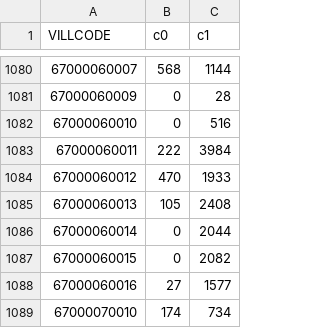
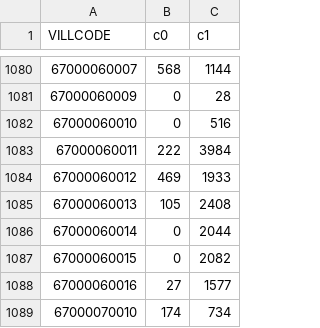
Before and after one commit to kiang/service.taipower.com.tw, a CSV file: docs/taipower.csv, drawn as a sheet; only a part is shown, gaps mark what is left out.

```diff
--- a/docs/taipower.csv
+++ b/docs/taipower.csv
@@ -1083,3 +1083,3 @@ VILLCODE,c0,c1
 67000060011,222,3984
-67000060012,470,1933
+67000060012,469,1933
 67000060013,105,2408
```
Also changed, not shown: docs/cunli.csv.
